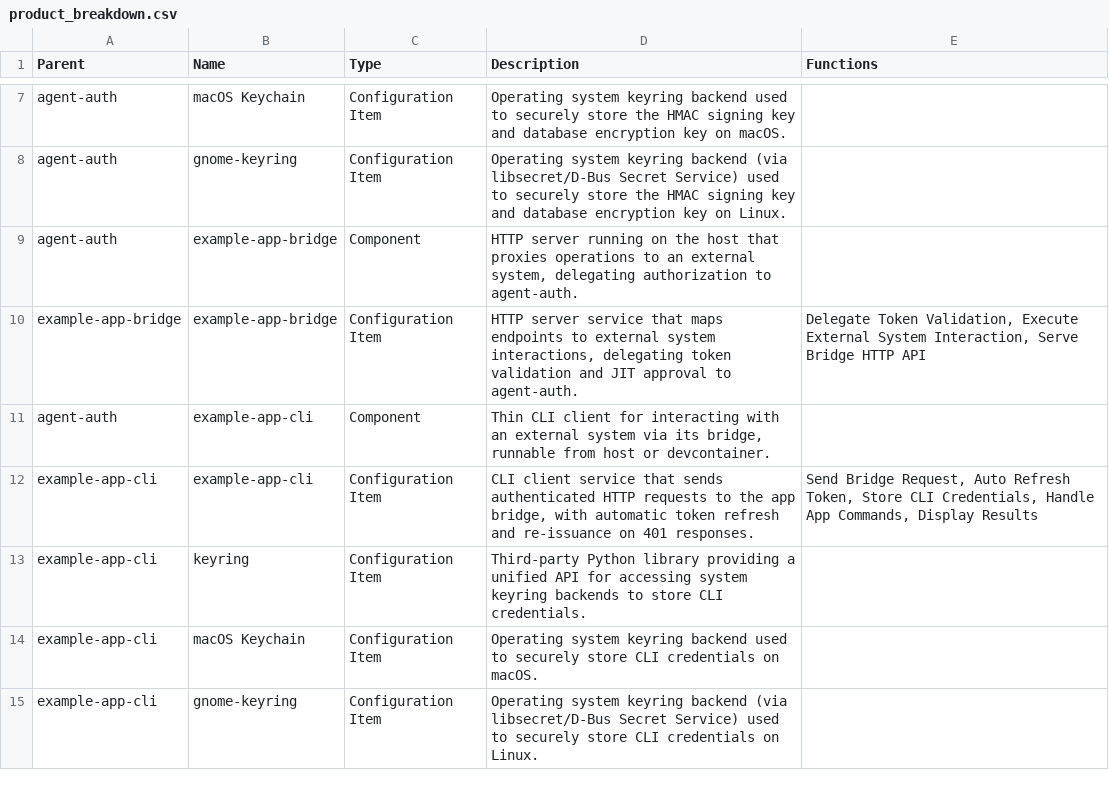
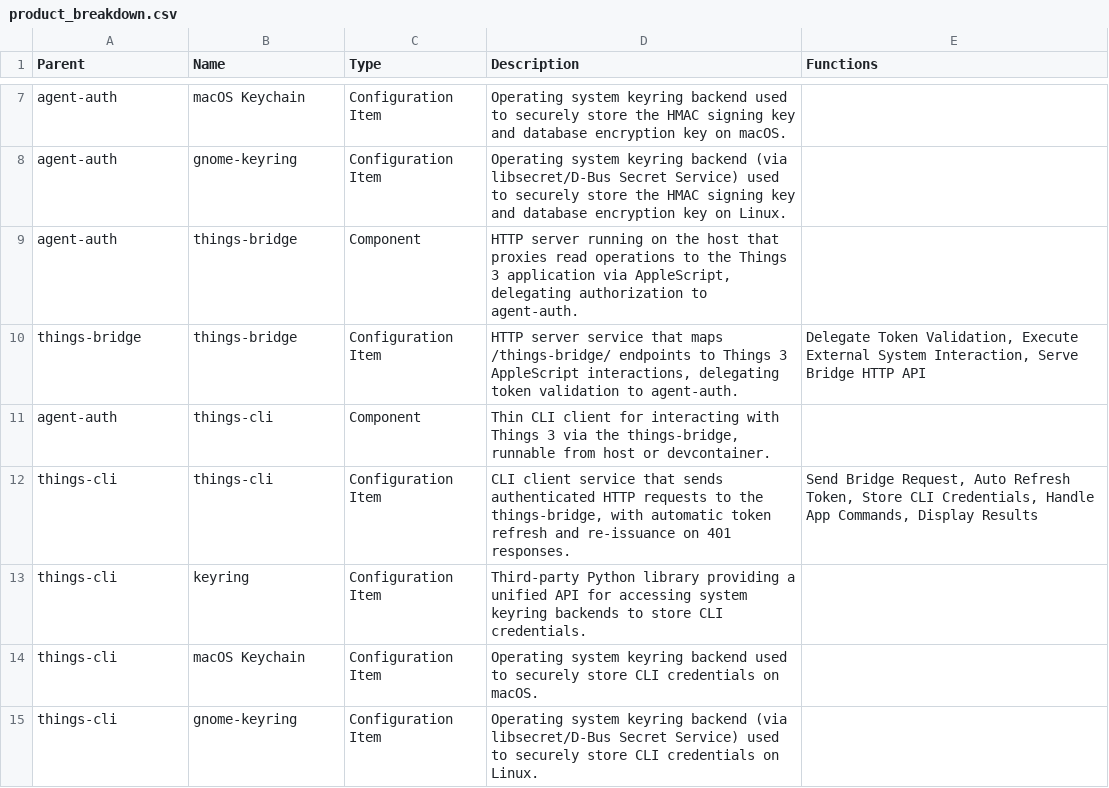
Before and after one commit to aidanns/agent-auth, a CSV file: design/product_breakdown.csv, drawn as a sheet; only a part is shown, gaps mark what is left out.

```diff
--- a/design/product_breakdown.csv
+++ b/design/product_breakdown.csv
@@ -8,8 +8,8 @@ agent-auth,macOS Keychain,Configuration Item,Operating system keyring backend us
 agent-auth,gnome-keyring,Configuration Item,Operating system keyring backend (via libsecret/D-Bus Secret Service) used to securely store the HMAC signing key and database encryption key on Linux.,
-agent-auth,example-app-bridge,Component,"HTTP server running on the host that proxies operations to an external system, delegating authorization to agent-auth.",
-example-app-bridge,example-app-bridge,Configuration Item,"HTTP server service that maps endpoints to external system interactions, delegating token validation and JIT approval to agent-auth.","Delegate Token Validation, Execute External System Interaction, Serve Bridge HTTP API"
-agent-auth,example-app-cli,Component,"Thin CLI client for interacting with an external system via its bridge, runnable from host or devcontainer.",
-example-app-cli,example-app-cli,Configuration Item,"CLI client service that sends authenticated HTTP requests to the app bridge, with automatic token refresh and re-issuance on 401 responses.","Send Bridge Request, Auto Refresh Token, Store CLI Credentials, Handle App Commands, Display Results"
-example-app-cli,keyring,Configuration Item,Third-party Python library providing a unified API for accessing system keyring backends to store CLI credentials.,
-example-app-cli,macOS Keychain,Configuration Item,Operating system keyring backend used to securely store CLI credentials on macOS.,
-example-app-cli,gnome-keyring,Configuration Item,Operating system keyring backend (via libsecret/D-Bus Secret Service) used to securely store CLI credentials on Linux.,
+agent-auth,things-bridge,Component,"HTTP server running on the host that proxies read operations to the Things 3 application via AppleScript, delegating authorization to agent-auth.",
+things-bridge,things-bridge,Configuration Item,"HTTP server service that maps /things-bridge/ endpoints to Things 3 AppleScript interactions, delegating token validation to agent-auth.","Delegate Token Validation, Execute External System Interaction, Serve Bridge HTTP API"
+agent-auth,things-cli,Component,"Thin CLI client for interacting with Things 3 via the things-bridge, runnable from host or devcontainer.",
+things-cli,things-cli,Configuration Item,"CLI client service that sends authenticated HTTP requests to the things-bridge, with automatic token refresh and re-issuance on 401 responses.","Send Bridge Request, Auto Refresh Token, Store CLI Credentials, Handle App Commands, Display Results"
+things-cli,keyring,Configuration Item,Third-party Python library providing a unified API for accessing system keyring backends to store CLI credentials.,
+things-cli,macOS Keychain,Configuration Item,Operating system keyring backend used to securely store CLI credentials on macOS.,
+things-cli,gnome-keyring,Configuration Item,Operating system keyring backend (via libsecret/D-Bus Secret Service) used to securely store CLI credentials on Linux.,
```
Also changed, not shown: design/functional_decomposition.csv, 13 other files.
